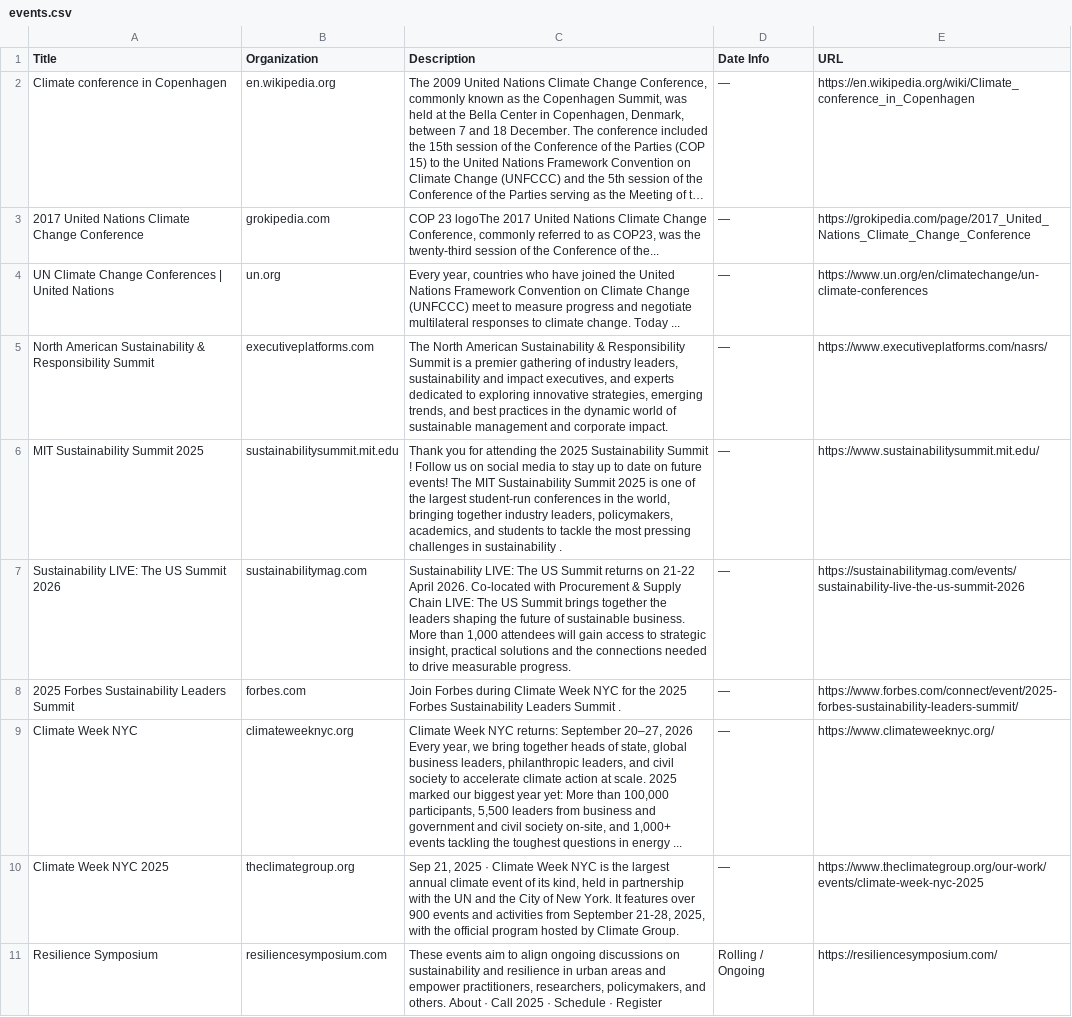
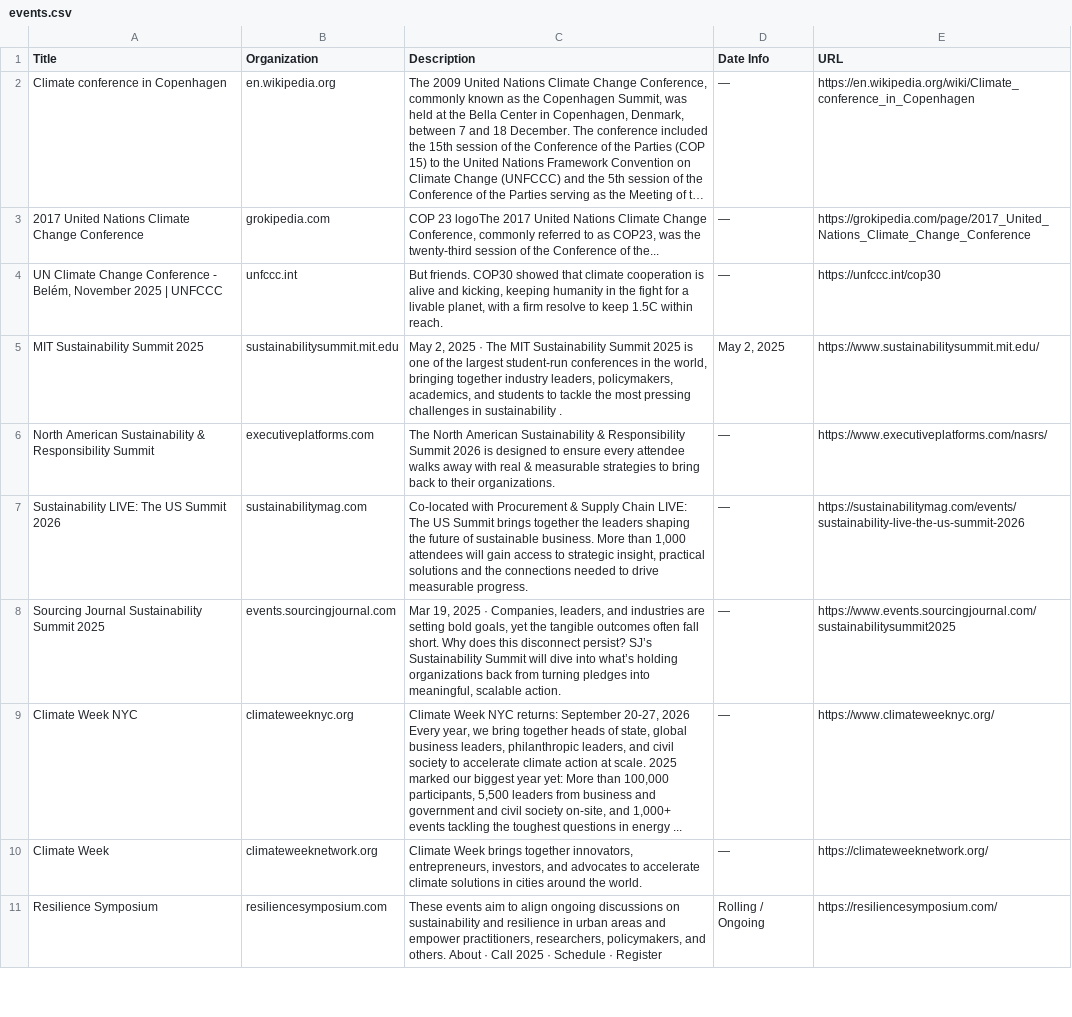
Before and after one commit to bb3292/climate-cardinals-newsletter, a CSV file: weekly_data/events.csv, drawn as a sheet; only a part is shown; long unchanged cells end in …; removed rows and columns are numbered as before the commit, all else as after; the diff covers the shown part only; the diff names each change by its address in the sheet, - before the commit and + after, or states it on an @@ line.

```diff
--- a/weekly_data/events.csv
+++ b/weekly_data/events.csv
-row 4: UN Climate Change Conferences | United Nations | un.org | Every year, countries who have joined the United Nations Framework Convention on Climate Change (UNFCCC) meet to measure progress and negotiate multilateral responses to climate change. Today ... | — | https://www.un.org/en/climatechange/un-climate-conferences
+row 4: UN Climate Change Conference - Belém, November 2025 | UNFCCC | unfccc.int | But friends. COP30 showed that climate cooperation is alive and kicking, keeping humanity in the fight for a livable planet, with a firm resolve to keep 1.5C within reach. | — | https://unfccc.int/cop30
+row 5: MIT Sustainability Summit 2025 | sustainabilitysummit.mit.edu | May 2, 2025 · The MIT Sustainability Summit 2025 is one of the largest student-run conferences in the world, bringing together industry leaders, policymakers, academics, and students to tackle the most pressing challenges in sustainability . | May 2, 2025 | https://www.sustainabilitysummit.mit.edu/
-C6 (Description): …Responsibility Summit is a premier gathering of industry leaders, sustainability and impact executives, and experts dedicated to exploring innovative strategies, emerging trends, and best practices in the dynamic world of sustainable management and corporate impact.
+C6 (Description): …Responsibility Summit 2026 is designed to ensure every attendee walks away with real & measurable strategies to bring back to their organizations.
-row 6: MIT Sustainability Summit 2025 | sustainabilitysummit.mit.edu | Thank you for attending the 2025 Sustainability Summit ! Follow us on social media to stay up to date on future events! The MIT Sustainability Summit 2025 is one of the largest student-run conferences in the world, bringing together industry leaders, policymakers, academics, and students to tackle the most pressing challenges in sustainability . | — | https://www.sustainabilitysummit.mit.edu/
-C7 (Description): Sustainability LIVE: The US Summit returns on 21-22 April 2026. Co-located with…
+C7 (Description): Co-located with…
-row 8: 2025 Forbes Sustainability Leaders Summit | forbes.com | Join Forbes during Climate Week NYC for the 2025 Forbes Sustainability Leaders Summit . | — | https://www.forbes.com/connect/event/2025-forbes-sustainability-leaders-summit/
+row 8: Sourcing Journal Sustainability Summit 2025 | events.sourcingjournal.com | Mar 19, 2025 · Companies, leaders, and industries are setting bold goals, yet the tangible outcomes often fall short. Why does this disconnect persist? SJ’s Sustainability Summit will dive into what’s holding organizations back from turning pledges into meaningful, scalable action. | — | https://www.events.sourcingjournal.com/sustainabilitysummit2025
-C9 (Description): …returns: September 20–27, 2026 Every…
+C9 (Description): …returns: September 20-27, 2026 Every…
-row 10: Climate Week NYC 2025 | theclimategroup.org | Sep 21, 2025 · Climate Week NYC is the largest annual climate event of its kind, held in partnership with the UN and the City of New York. It features over 900 events and activities from September 21-28, 2025, with the official program hosted by Climate Group. | — | https://www.theclimategroup.org/our-work/events/climate-week-nyc-2025
+row 10: Climate Week | climateweeknetwork.org | Climate Week brings together innovators, entrepreneurs, investors, and advocates to accelerate climate solutions in cities around the world. | — | https://climateweeknetwork.org/
```
Also changed, not shown: 5 added rows, 4 removed rows and 1 edited cell elsewhere in this file, weekly_data/csr_reports.csv, weekly_data/experts.csv, 1 other file.
